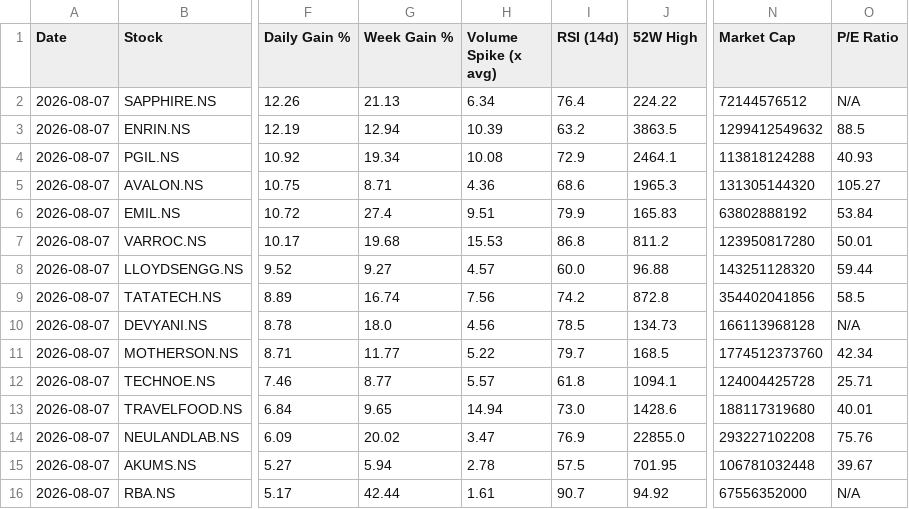
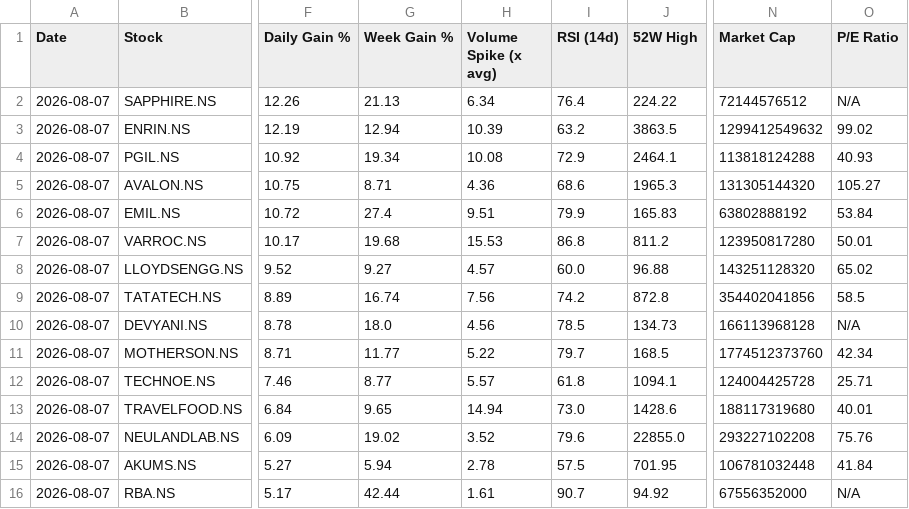
Before and after one commit to abhinandanrssb-lgtm/momentum-scanner, a CSV file: output/latest_scan.csv, drawn as a sheet; only a part is shown, gaps mark what is left out; the diff names each change by its address in the sheet, - before the commit and + after, or states it on an @@ line.

```diff
--- a/output/latest_scan.csv
+++ b/output/latest_scan.csv
-O3 (P/E Ratio): 88.5
+O3 (P/E Ratio): 99.02
-O8 (P/E Ratio): 59.44
+O8 (P/E Ratio): 65.02
-G14 (Week Gain %): 20.02
+G14 (Week Gain %): 19.02
-H14 (Volume Spike (x avg)): 3.47
+H14 (Volume Spike (x avg)): 3.52
-I14 (RSI (14d)): 76.9
+I14 (RSI (14d)): 79.6
-O15 (P/E Ratio): 39.67
+O15 (P/E Ratio): 41.84
```
